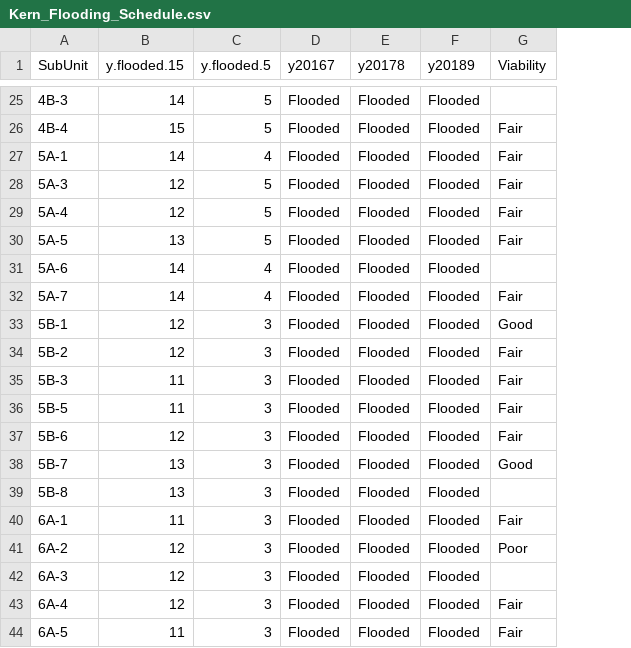
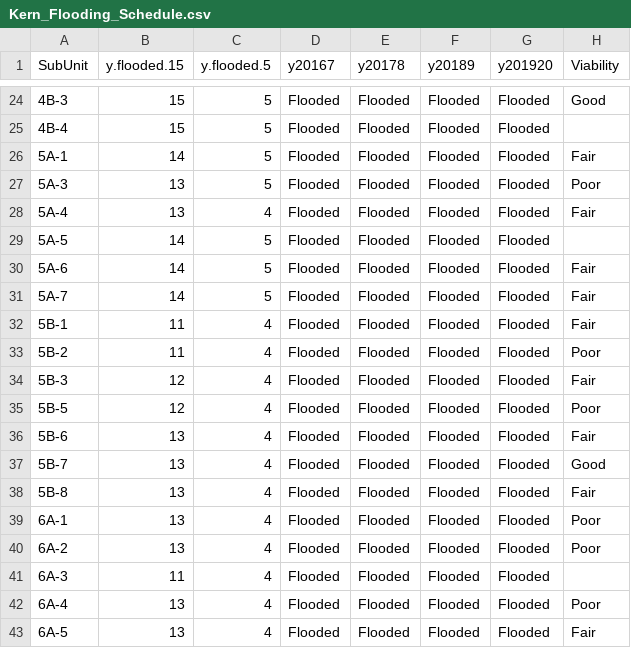
Before and after one commit to tyburns/WHAPDataAnalysis, a CSV file: Kern_Flooding_Schedule.csv, drawn as a sheet; only a part is shown, gaps mark what is left out; addresses are those after the commit; the diff covers the shown part only; the diff names each change by its address in the sheet, - before the commit and + after, or states it on an @@ line.

```diff
--- a/Kern_Flooding_Schedule.csv
+++ b/Kern_Flooding_Schedule.csv
+column G (y201920), rows 24-43: all Flooded
-B24 (y.flooded.15): 14
+B24 (y.flooded.15): 15
-H24 (Viability): (empty)
+H24 (Viability): Good
-H25 (Viability): Fair
+H25 (Viability): (empty)
-C26 (y.flooded.5): 4
+C26 (y.flooded.5): 5
-B27:B28 (y.flooded.15): 12
+B27:B28 (y.flooded.15): 13
-H27 (Viability): Fair
+H27 (Viability): Poor
-C28 (y.flooded.5): 5
+C28 (y.flooded.5): 4
-B29 (y.flooded.15): 13
+B29 (y.flooded.15): 14
-H29 (Viability): Fair
+H29 (Viability): (empty)
-C30:C31 (y.flooded.5): 4
+C30:C31 (y.flooded.5): 5
-H30 (Viability): (empty)
+H30 (Viability): Fair
-B32:B33 (y.flooded.15): 12
+B32:B33 (y.flooded.15): 11
-C32:C43 (y.flooded.5): 3
+C32:C43 (y.flooded.5): 4
-H32 (Viability): Good
+H32 (Viability): Fair
-H33 (Viability): Fair
+H33 (Viability): Poor
-B34:B35 (y.flooded.15): 11
+B34:B35 (y.flooded.15): 12
-H35 (Viability): Fair
+H35 (Viability): Poor
-B36 (y.flooded.15): 12
+B36 (y.flooded.15): 13
-H38 (Viability): (empty)
+H38 (Viability): Fair
-B39 (y.flooded.15): 11
+B39 (y.flooded.15): 13
-H39 (Viability): Fair
+H39 (Viability): Poor
-B40 (y.flooded.15): 12
+B40 (y.flooded.15): 13
-B41 (y.flooded.15): 12
+B41 (y.flooded.15): 11
-B42 (y.flooded.15): 12
+B42 (y.flooded.15): 13
-H42 (Viability): Fair
+H42 (Viability): Poor
-B43 (y.flooded.15): 11
+B43 (y.flooded.15): 13
```
Also changed, not shown: 1 removed row and 37 edited cells elsewhere in this file.
